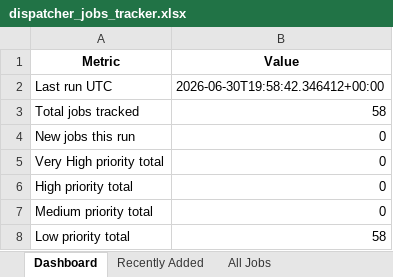
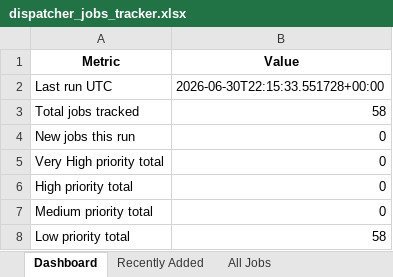
Before and after one commit to ricky11285/Aviation-Job-Scouts, an Excel workbook: output/dispatcher_jobs_tracker.xlsx, sheet Dashboard, drawn as a sheet; values as stored, in another font and other column widths than the file's, no borders; the diff names each change by its address in the sheet, - before the commit and + after, or states it on an @@ line.

```diff
--- a/output/dispatcher_jobs_tracker.xlsx (sheet Dashboard)
+++ b/output/dispatcher_jobs_tracker.xlsx (sheet Dashboard)
-B2 (Value): 2026-06-30T19:58:42.346412+00:00
+B2 (Value): 2026-06-30T22:15:33.551728+00:00
```
